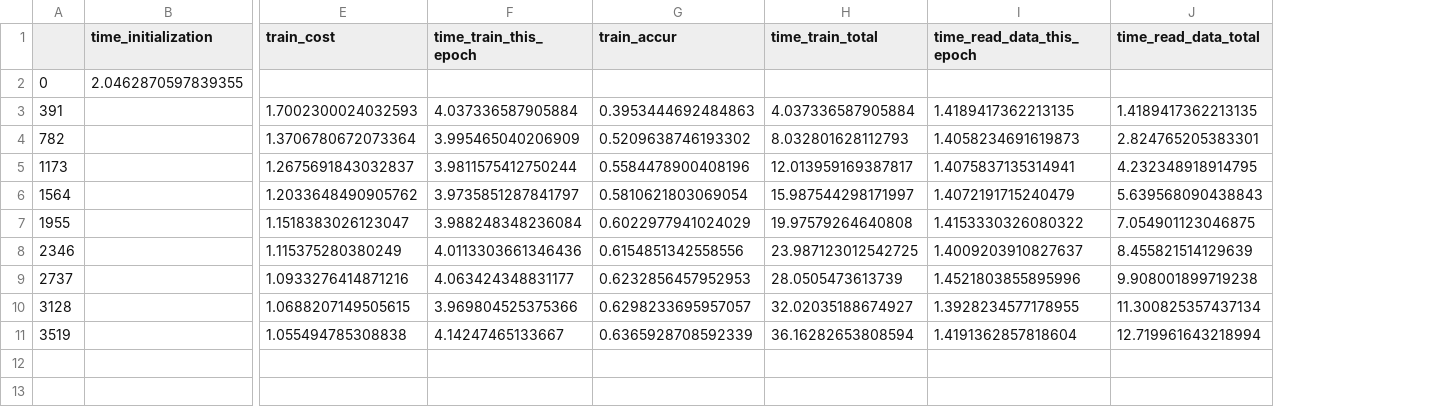
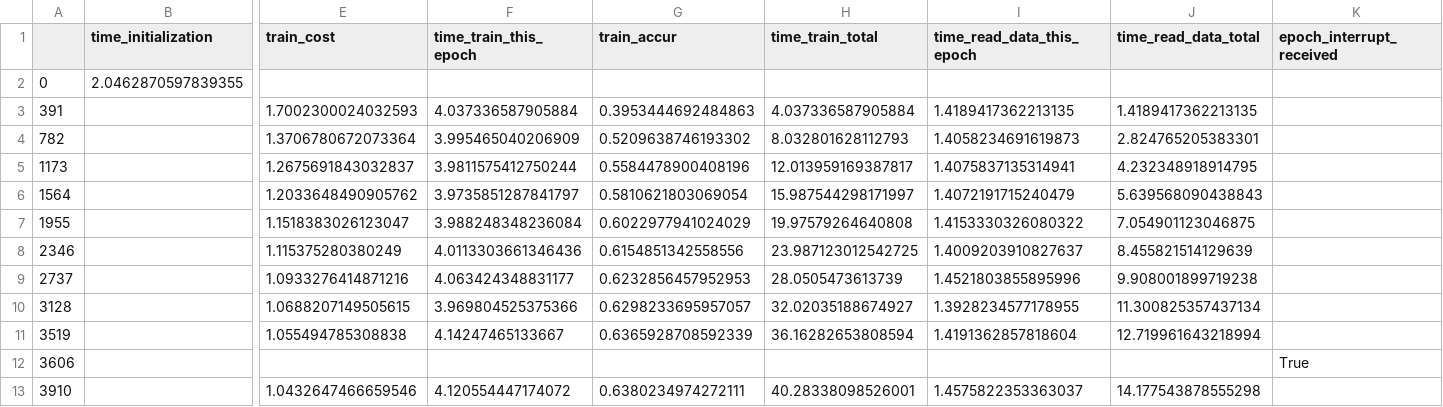
Before and after one commit to lukemetz/cifar10_sync, a CSV file: updates/job9/log.csv, drawn as a sheet; only a part is shown, gaps mark what is left out; rows hold the shown columns only; the diff names each change by its address in the sheet, - before the commit and + after, or states it on an @@ line.

Commit message:
10

```diff
--- a/updates/job9/log.csv
+++ b/updates/job9/log.csv
+column K (epoch_interrupt_received), empty
+row 12: 3606 |  |  |  |  |  |  |  | True
+row 13: 3910 |  | 1.0432647466659546 | 4.120554447174072 | 0.6380234974272111 | 40.28338098526001 | 1.4575822353363037 | 14.177543878555298
```
